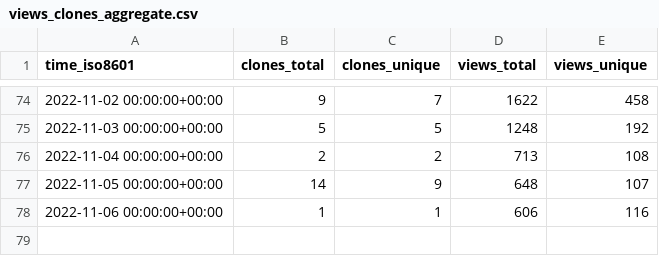
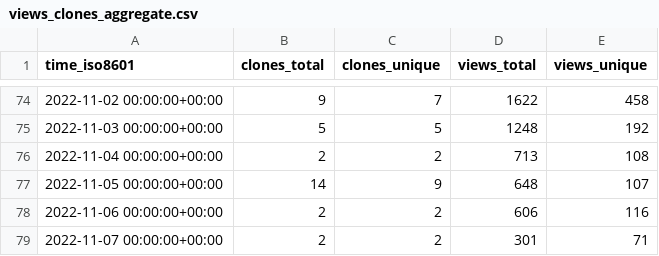
Before and after one commit to hgalytoby/MyselfAnimeDownloader, a CSV file: hgalytoby/MyselfAnimeDownloader/ghrs-data/views_clones_aggregate.csv, drawn as a sheet; only a part is shown, gaps mark what is left out.

```diff
--- a/hgalytoby/MyselfAnimeDownloader/ghrs-data/views_clones_aggregate.csv
+++ b/hgalytoby/MyselfAnimeDownloader/ghrs-data/views_clones_aggregate.csv
@@ -77,2 +77,3 @@ time_iso8601,clones_total,clones_unique,views_total,views_unique
 2022-11-05 00:00:00+00:00,14,9,648,107
-2022-11-06 00:00:00+00:00,1,1,606,116
+2022-11-06 00:00:00+00:00,2,2,606,116
+2022-11-07 00:00:00+00:00,2,2,301,71
```
Also changed, not shown: 1 other file.
